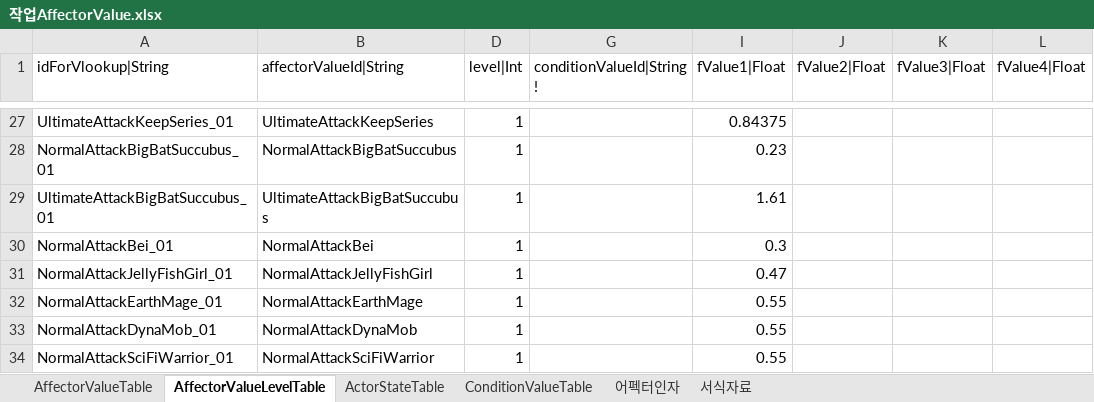
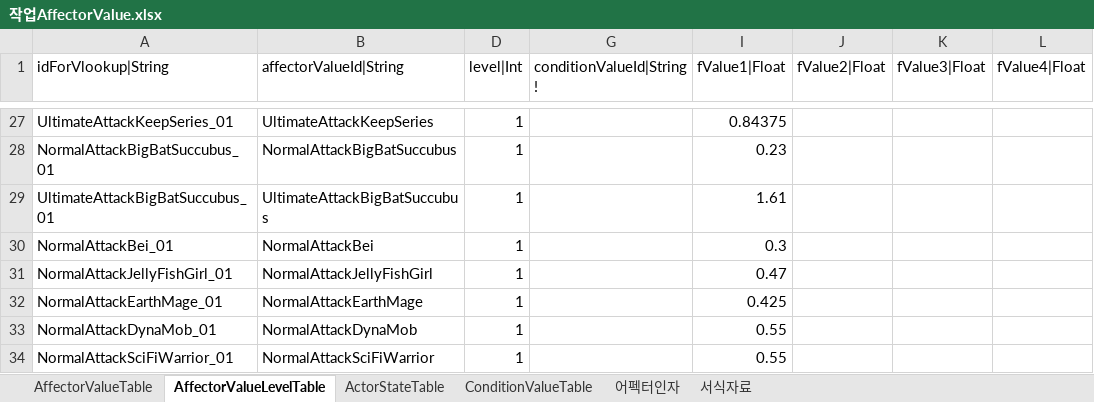
Before and after one commit to hayannal/ProjectNoname, an Excel workbook: Excel/작업AffectorValue.xlsx, sheet AffectorValueLevelTable, drawn as a sheet; only a part is shown, gaps mark what is left out; values as stored, in another font and other column widths than the file's, no borders; conditional formats not drawn; the diff names each change by its address in the sheet, - before the commit and + after, or states it on an @@ line.

```diff
--- a/Excel/작업AffectorValue.xlsx (sheet AffectorValueLevelTable)
+++ b/Excel/작업AffectorValue.xlsx (sheet AffectorValueLevelTable)
-I32 (fValue1|Float): 0.55
+I32 (fValue1|Float): 0.425
```
Also changed, not shown: Excel/Actor.xlsx, Excel/AffectorValue.xlsx, 10 other files.
